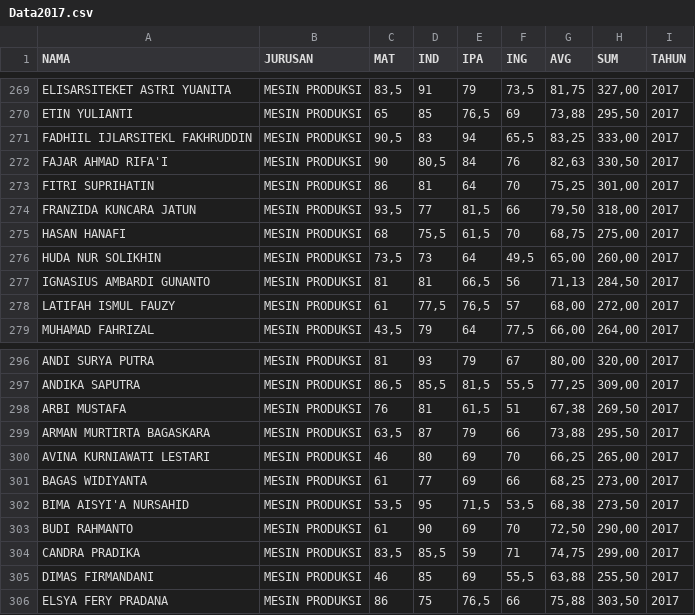
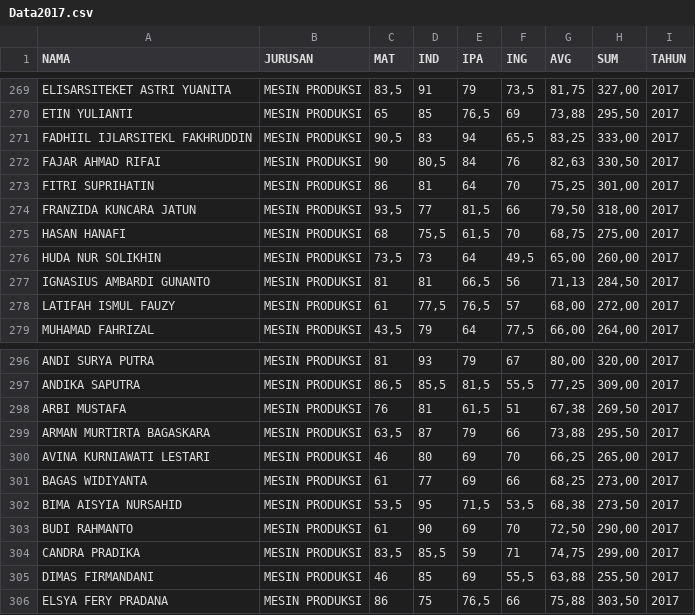
Before and after one commit to widifirmaan/PenjurusanSMKMatlab-Skripsi-, a CSV file: Data Source/CSV/Data2017.csv, drawn as a sheet; only a part is shown, gaps mark what is left out; the diff covers the shown part only.

```diff
--- a/Data Source/CSV/Data2017.csv
+++ b/Data Source/CSV/Data2017.csv
@@ -271,3 +271,3 @@ ETIN YULIANTI;MESIN PRODUKSI;65;85;76,5;69;73,88;295,50;2017
 FADHIIL IJLARSITEKL FAKHRUDDIN;MESIN PRODUKSI;90,5;83;94;65,5;83,25;333,00;2017
-FAJAR AHMAD RIFA'I;MESIN PRODUKSI;90;80,5;84;76;82,63;330,50;2017
+FAJAR AHMAD RIFAI;MESIN PRODUKSI;90;80,5;84;76;82,63;330,50;2017
 FITRI SUPRIHATIN;MESIN PRODUKSI;86;81;64;70;75,25;301,00;2017
@@ -301,3 +301,3 @@ AVINA KURNIAWATI LESTARI;MESIN PRODUKSI;46;80;69;70;66,25;265,00;2017
 BAGAS WIDIYANTA;MESIN PRODUKSI;61;77;69;66;68,25;273,00;2017
-BIMA AISYI'A NURSAHID;MESIN PRODUKSI;53,5;95;71,5;53,5;68,38;273,50;2017
+BIMA AISYIA NURSAHID;MESIN PRODUKSI;53,5;95;71,5;53,5;68,38;273,50;2017
 BUDI RAHMANTO;MESIN PRODUKSI;61;90;69;70;72,50;290,00;2017
```
Also changed, not shown: 7 edited cells elsewhere in this file, 7 other files.
